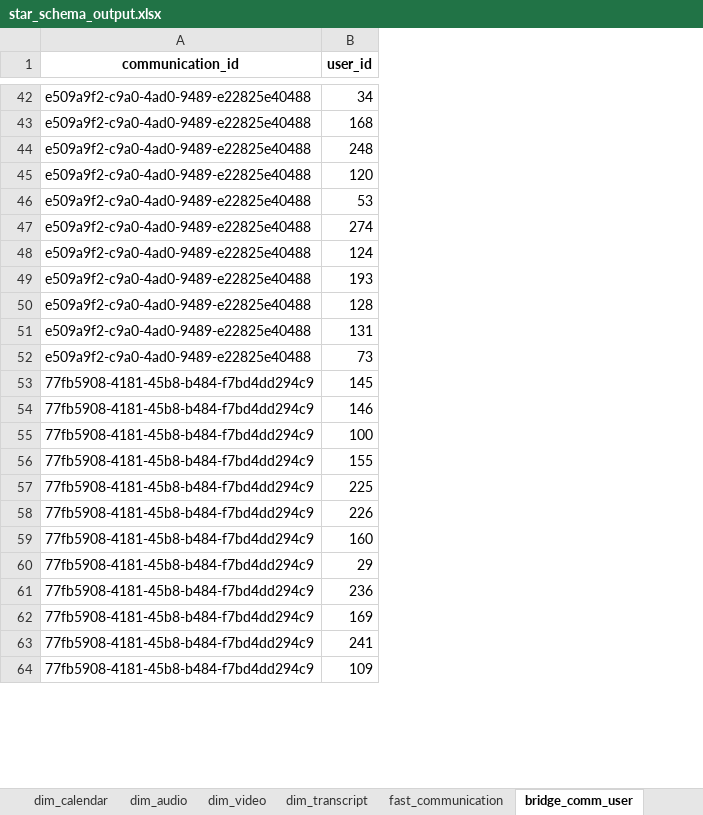
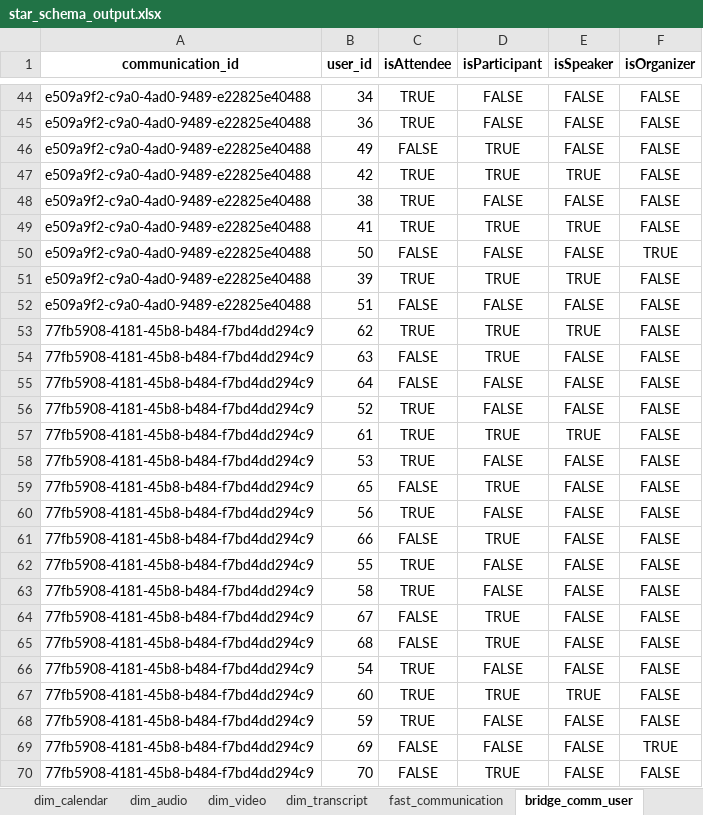
Before and after one commit to Samirakhon11/star_schema_design_meeting_data, an Excel workbook: star_schema_output.xlsx, sheet bridge_comm_user, drawn as a sheet; only a part is shown, gaps mark what is left out; values as stored, in another font and other column widths than the file's, no borders; removed rows and columns are numbered as before the commit, all else as after; the diff covers the shown part only; the diff names each change by its address in the sheet, - before the commit and + after, or states it on an @@ line.

```diff
--- a/star_schema_output.xlsx (sheet bridge_comm_user)
+++ b/star_schema_output.xlsx (sheet bridge_comm_user)
+column C (isAttendee), rows 44-47: TRUE | TRUE | FALSE | TRUE; rows 58-70: TRUE | FALSE | TRUE | FALSE | TRUE | TRUE | FALSE | FALSE | TRUE | TRUE | TRUE | FALSE | FALSE
+column D (isParticipant), rows 44-47: FALSE | FALSE | TRUE | TRUE; rows 58-70: FALSE | TRUE | FALSE | TRUE | FALSE | FALSE | TRUE | TRUE | FALSE | TRUE | FALSE | FALSE | TRUE
+column E (isSpeaker), rows 44-47: FALSE | FALSE | FALSE | TRUE; rows 58-70: FALSE | FALSE | FALSE | FALSE | FALSE | FALSE | FALSE | FALSE | FALSE | TRUE | FALSE | FALSE | FALSE
+column F (isOrganizer), rows 44-47: all FALSE; rows 58-70: FALSE | FALSE | FALSE | FALSE | FALSE | FALSE | FALSE | FALSE | FALSE | FALSE | FALSE | TRUE | FALSE
-B45 (user_id): 168
+B45 (user_id): 36
-B46 (user_id): 248
+B46 (user_id): 49
-B47 (user_id): 120
+B47 (user_id): 42
+row 48: e509a9f2-c9a0-4ad0-9489-e22825e40488 | 38 | TRUE | FALSE | FALSE | FALSE
+row 49: e509a9f2-c9a0-4ad0-9489-e22825e40488 | 41 | TRUE | TRUE | TRUE | FALSE
+row 50: e509a9f2-c9a0-4ad0-9489-e22825e40488 | 50 | FALSE | FALSE | FALSE | TRUE
+row 51: e509a9f2-c9a0-4ad0-9489-e22825e40488 | 39 | TRUE | TRUE | TRUE | FALSE
+row 52: e509a9f2-c9a0-4ad0-9489-e22825e40488 | 51 | FALSE | FALSE | FALSE | FALSE
+row 53: 77fb5908-4181-45b8-b484-f7bd4dd294c9 | 62 | TRUE | TRUE | TRUE | FALSE
+row 54: 77fb5908-4181-45b8-b484-f7bd4dd294c9 | 63 | FALSE | TRUE | FALSE | FALSE
+row 55: 77fb5908-4181-45b8-b484-f7bd4dd294c9 | 64 | FALSE | FALSE | FALSE | FALSE
+row 56: 77fb5908-4181-45b8-b484-f7bd4dd294c9 | 52 | TRUE | FALSE | FALSE | FALSE
+row 57: 77fb5908-4181-45b8-b484-f7bd4dd294c9 | 61 | TRUE | TRUE | TRUE | FALSE
-A58 (communication_id): e509a9f2-c9a0-4ad0-9489-e22825e40488
+A58 (communication_id): 77fb5908-4181-45b8-b484-f7bd4dd294c9
-row 47: e509a9f2-c9a0-4ad0-9489-e22825e40488 | 274
-row 48: e509a9f2-c9a0-4ad0-9489-e22825e40488 | 124
-row 49: e509a9f2-c9a0-4ad0-9489-e22825e40488 | 193
-row 50: e509a9f2-c9a0-4ad0-9489-e22825e40488 | 128
-row 51: e509a9f2-c9a0-4ad0-9489-e22825e40488 | 131
-row 52: e509a9f2-c9a0-4ad0-9489-e22825e40488 | 73
-B59 (user_id): 145
+B59 (user_id): 65
-B60 (user_id): 146
+B60 (user_id): 56
-B61 (user_id): 100
+B61 (user_id): 66
-B62 (user_id): 155
+B62 (user_id): 55
-B63 (user_id): 225
+B63 (user_id): 58
-B64 (user_id): 226
+B64 (user_id): 67
-B65 (user_id): 160
+B65 (user_id): 68
-B66 (user_id): 29
+B66 (user_id): 54
-B67 (user_id): 236
+B67 (user_id): 60
-B68 (user_id): 169
+B68 (user_id): 59
-B69 (user_id): 241
+B69 (user_id): 69
-B70 (user_id): 109
+B70 (user_id): 70
```
Also changed, not shown: 150 added rows, 154 removed rows, 2 moved rows and 96 edited cells elsewhere in this sheet, sheet dim_user, sheet fast_communication, 1 other file.
